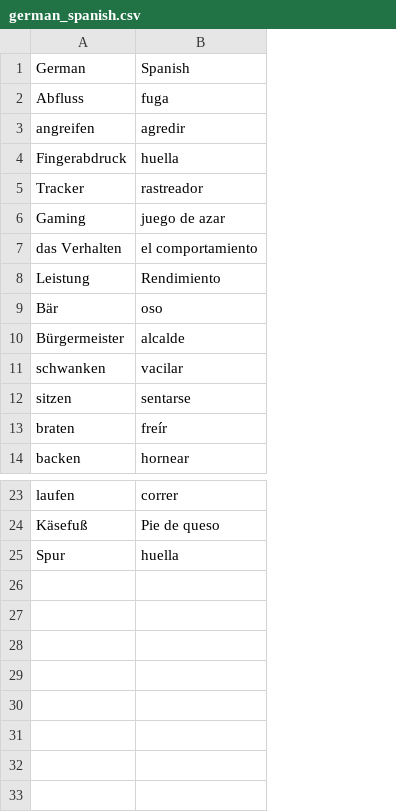
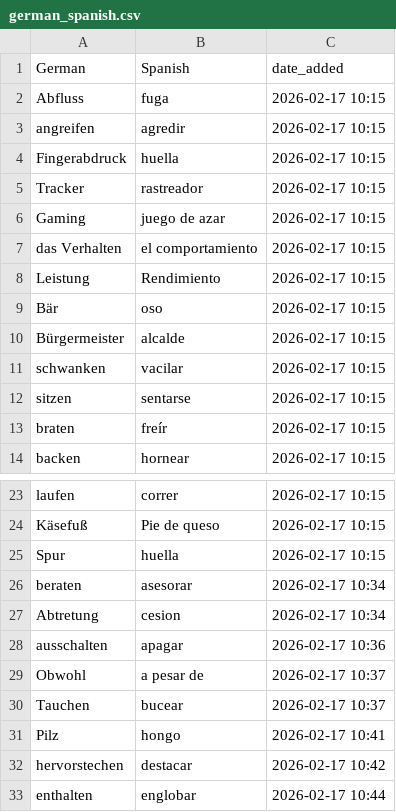
Before and after one commit to nwulkow/personalized_vocab_coach, a CSV file: word_lists/german_spanish.csv, drawn as a sheet; only a part is shown, gaps mark what is left out; the diff names each change by its address in the sheet, - before the commit and + after, or states it on an @@ line.

Commit message:
filter by date; easier GUI handling

```diff
--- a/word_lists/german_spanish.csv
+++ b/word_lists/german_spanish.csv
+column C (date_added), rows 2-14: all 2026-02-17 10:15; rows 23-25: all 2026-02-17 10:15
+row 26: beraten | asesorar | 2026-02-17 10:34
+row 27: Abtretung | cesion | 2026-02-17 10:34
+row 28: ausschalten | apagar | 2026-02-17 10:36
+row 29: Obwohl | a pesar de | 2026-02-17 10:37
+row 30: Tauchen | bucear | 2026-02-17 10:37
+row 31: Pilz | hongo | 2026-02-17 10:41
+row 32: hervorstechen | destacar | 2026-02-17 10:42
+row 33: enthalten | englobar | 2026-02-17 10:44
```
Also changed, not shown: word_lists/german_english.csv, word_lists/german_french.csv, 10 other files.
